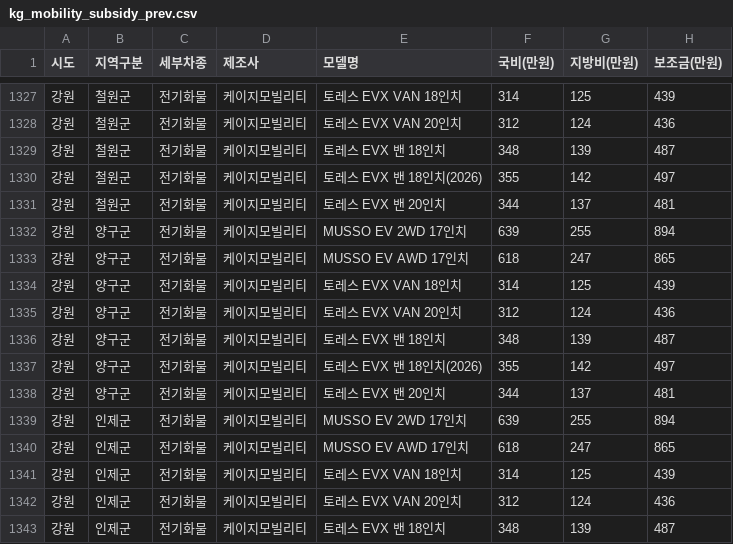
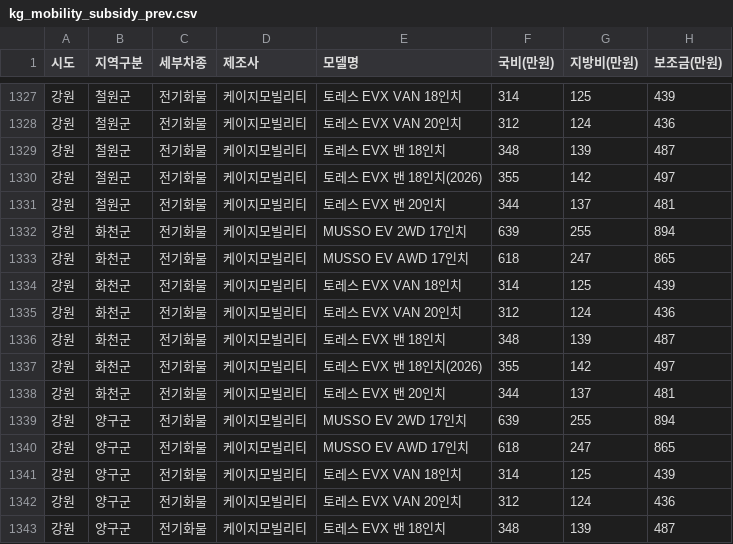
Before and after one commit to jjyinsight/subsidy, a CSV file: data/kg_mobility_subsidy_prev.csv, drawn as a sheet; only a part is shown, gaps mark what is left out; the shorter side is filled out with more unchanged rows; the diff names each change by its address in the sheet, - before the commit and + after, or states it on an @@ line.

```diff
--- a/data/kg_mobility_subsidy_prev.csv
+++ b/data/kg_mobility_subsidy_prev.csv
+row 1332: 강원 | 화천군 | 전기화물 | 케이지모빌리티 | MUSSO EV 2WD 17인치 | 639 | 255 | 894
+row 1333: 강원 | 화천군 | 전기화물 | 케이지모빌리티 | MUSSO EV AWD 17인치 | 618 | 247 | 865
+row 1334: 강원 | 화천군 | 전기화물 | 케이지모빌리티 | 토레스 EVX VAN 18인치 | 314 | 125 | 439
+row 1335: 강원 | 화천군 | 전기화물 | 케이지모빌리티 | 토레스 EVX VAN 20인치 | 312 | 124 | 436
+row 1336: 강원 | 화천군 | 전기화물 | 케이지모빌리티 | 토레스 EVX 밴 18인치 | 348 | 139 | 487
+row 1337: 강원 | 화천군 | 전기화물 | 케이지모빌리티 | 토레스 EVX 밴 18인치(2026) | 355 | 142 | 497
+row 1338: 강원 | 화천군 | 전기화물 | 케이지모빌리티 | 토레스 EVX 밴 20인치 | 344 | 137 | 481
```
Also changed, not shown: 2 other files.
